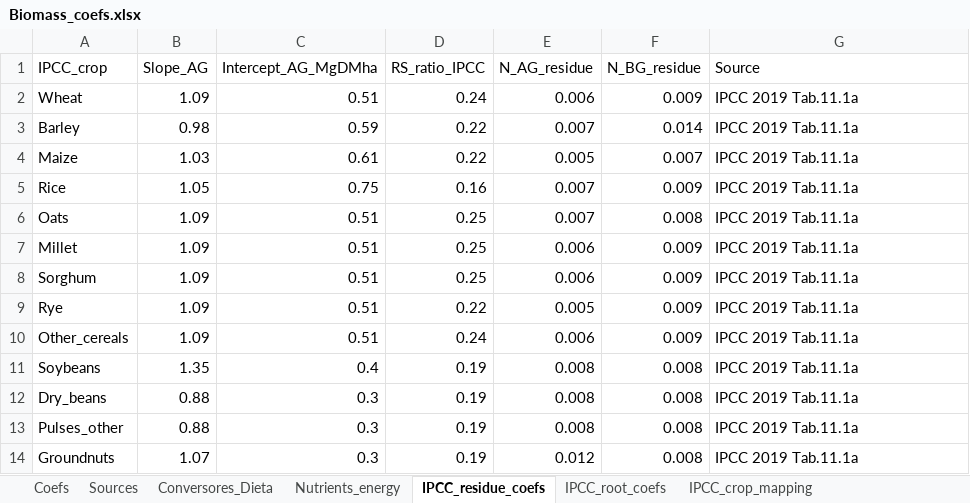
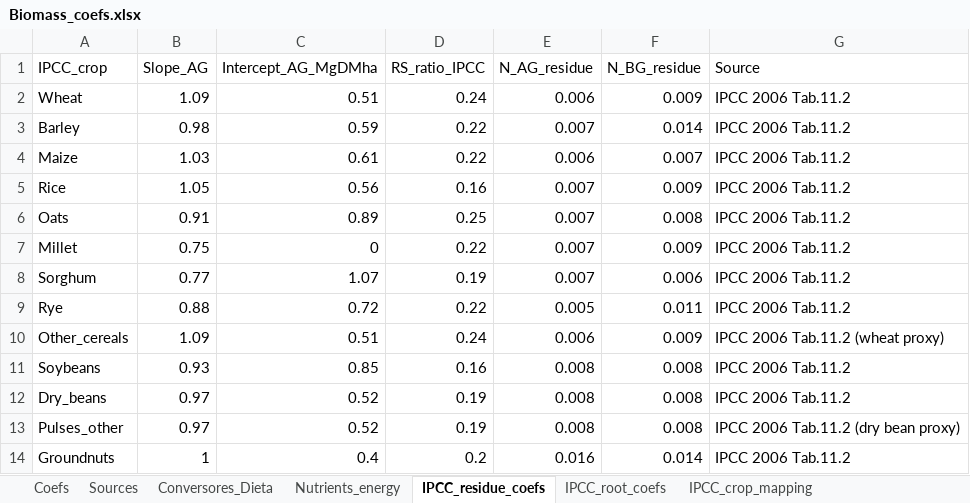
Before and after one commit to eduaguilera/afsetools, an Excel workbook: inst/extdata/Biomass_coefs.xlsx, sheet IPCC_residue_coefs, drawn as a sheet; only a part is shown; values as stored, in another font and other column widths than the file's, no borders; the diff covers the shown part only; the diff names each change by its address in the sheet, - before the commit and + after, or states it on an @@ line.

Commit message:
data: add 6 IPCC coefficient sheets to Biomass_coefs.xlsx\n\nNew sheets verified against IPCC 2006 Vol.4 Ch.11 Table 11.2:\n- IPCC_residue_coefs: 31 crops with Slope/Intercept for AG residue DM,\n  N content (N_AG, N_BG), and default root-shoot ratios\n- IPCC_root_coefs: 31 crops with RS ratios sensitive to N-input level\n  and irrigation status\n- IPCC_crop_mapping: 136 FAO items mapped to 31 IPCC categories\n- Modern_variety_adoption: 3 regions with adoption fraction parameters\n- N_input_RS_adj: 5 N-input levels with RS adjustment multipliers\n- Irrigation_adj: 3 irrigation categories with crop/root multipliers\n\nMajor corrections from initial placeholder values:\n- 12+ crops had wrong coefficients (copied from Wheat)\n- Oats, Millet, Sorghum, Rye, Soybeans, Dry beans, Groundnuts,\n  Potatoes, Sugar beet, Sugarcane, Maize, Rice, Fodder corrected\n- Source annotations updated to IPCC 2006 Tab.11.2\n\nNPP model equations also verified against published sources:\n- Miami (Lieth 1975): all coefficients correct\n- NCEAS (Del Grosso et al. 2008 Ecology 89:2117): all correct\n- Rosenzweig (1968): all coefficients correct\n\nload_general_data() now loads 79 objects (was 73). 323 tests pass."

```diff
--- a/inst/extdata/Biomass_coefs.xlsx (sheet IPCC_residue_coefs)
+++ b/inst/extdata/Biomass_coefs.xlsx (sheet IPCC_residue_coefs)
-G2:G9 (Source): IPCC 2019 Tab.11.1a
+G2:G9 (Source): IPCC 2006 Tab.11.2
-E4 (N_AG_residue): 0.005
+E4 (N_AG_residue): 0.006
-C5 (Intercept_AG_MgDMha): 0.75
+C5 (Intercept_AG_MgDMha): 0.56
-B6 (Slope_AG): 1.09
+B6 (Slope_AG): 0.91
-C6 (Intercept_AG_MgDMha): 0.51
+C6 (Intercept_AG_MgDMha): 0.89
-B7 (Slope_AG): 1.09
+B7 (Slope_AG): 0.75
-C7 (Intercept_AG_MgDMha): 0.51
+C7 (Intercept_AG_MgDMha): 0
-D7 (RS_ratio_IPCC): 0.25
+D7 (RS_ratio_IPCC): 0.22
-E7:E8 (N_AG_residue): 0.006
+E7:E8 (N_AG_residue): 0.007
-B8 (Slope_AG): 1.09
+B8 (Slope_AG): 0.77
-C8 (Intercept_AG_MgDMha): 0.51
+C8 (Intercept_AG_MgDMha): 1.07
-D8 (RS_ratio_IPCC): 0.25
+D8 (RS_ratio_IPCC): 0.19
-F8 (N_BG_residue): 0.009
+F8 (N_BG_residue): 0.006
-B9 (Slope_AG): 1.09
+B9 (Slope_AG): 0.88
-C9 (Intercept_AG_MgDMha): 0.51
+C9 (Intercept_AG_MgDMha): 0.72
-F9 (N_BG_residue): 0.009
+F9 (N_BG_residue): 0.011
-G10 (Source): IPCC 2019 Tab.11.1a
+G10 (Source): IPCC 2006 Tab.11.2 (wheat proxy)
-B11 (Slope_AG): 1.35
+B11 (Slope_AG): 0.93
-C11 (Intercept_AG_MgDMha): 0.4
+C11 (Intercept_AG_MgDMha): 0.85
-D11 (RS_ratio_IPCC): 0.19
+D11 (RS_ratio_IPCC): 0.16
-G11:G12 (Source): IPCC 2019 Tab.11.1a
+G11:G12 (Source): IPCC 2006 Tab.11.2
-B12:B13 (Slope_AG): 0.88
+B12:B13 (Slope_AG): 0.97
-C12:C13 (Intercept_AG_MgDMha): 0.3
+C12:C13 (Intercept_AG_MgDMha): 0.52
-G13 (Source): IPCC 2019 Tab.11.1a
+G13 (Source): IPCC 2006 Tab.11.2 (dry bean proxy)
-B14 (Slope_AG): 1.07
+B14 (Slope_AG): 1
-C14 (Intercept_AG_MgDMha): 0.3
+C14 (Intercept_AG_MgDMha): 0.4
-D14 (RS_ratio_IPCC): 0.19
+D14 (RS_ratio_IPCC): 0.2
-E14 (N_AG_residue): 0.012
+E14 (N_AG_residue): 0.016
-F14 (N_BG_residue): 0.008
+F14 (N_BG_residue): 0.014
-G14 (Source): IPCC 2019 Tab.11.1a
+G14 (Source): IPCC 2006 Tab.11.2
```
Also changed, not shown: 39 edited cells elsewhere in this sheet, sheet IPCC_root_coefs.
